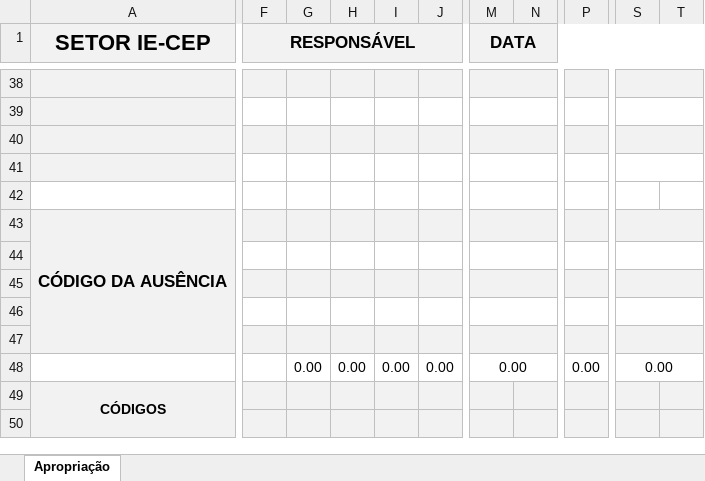
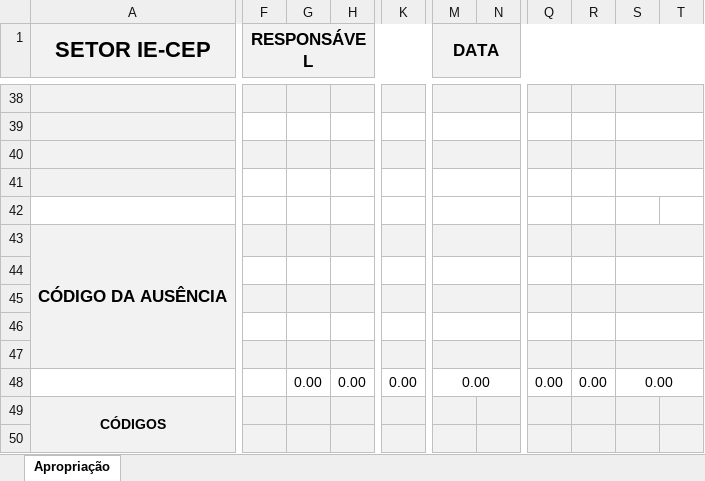
Before and after one commit to flipbit03/sisaprop, an Excel workbook: outputs/sisaprophelper#autoaprop/autoapropxlsx/IE-CEP.XLSX, sheet Apropriação, drawn as a sheet; only a part is shown, gaps mark what is left out; values as stored, in another font and other column widths than the file's, no borders; removed rows and columns are numbered as before the commit, all else as after; the diff covers the shown part only; the diff names each change by its address in the sheet, - before the commit and + after, or states it on an @@ line.

```diff
--- a/outputs/sisaprophelper#autoaprop/autoapropxlsx/IE-CEP.XLSX (sheet Apropriação)
+++ b/outputs/sisaprophelper#autoaprop/autoapropxlsx/IE-CEP.XLSX (sheet Apropriação)
-column G, row 48: 0.00
-column J, row 48: 0.00
-column N, empty
+column N, empty
+column R, row 48: 0.00
+column S, row 48: 0.00
-F1:L1 merged
+F1:L1 merged
-K1: DATA
+K1: (empty)
-M1:T1 merged
-M1: (empty)
+M1: DATA
+M1:T1 merged
-M38:N38 merged
+M38:N38 merged
-S38:T38 merged
-M39:N39 merged
+M39:N39 merged
-S39:T39 merged
-M40:N40 merged
+M40:N40 merged
-S40:T40 merged
-M41:N41 merged
+M41:N41 merged
-S41:T41 merged
-M42:N42 merged
+M42:N42 merged
-M43:N43 merged
+M43:N43 merged
-S43:T43 merged
-M44:N44 merged
+M44:N44 merged
-S44:T44 merged
-M45:N45 merged
+M45:N45 merged
-S45:T45 merged
-M46:N46 merged
+M46:N46 merged
-S46:T46 merged
-M47:N47 merged
+M47:N47 merged
-S47:T47 merged
-M48:N48 merged
+M48:N48 merged
-S48:T48 merged
```
Also changed, not shown: 1 added row, 1 removed row, 14 edited cells and merged cells elsewhere in this sheet, formulas that keep their value, outputs/sisaprophelper#autoaprop/autoapropxlsx/I.XLSX.
